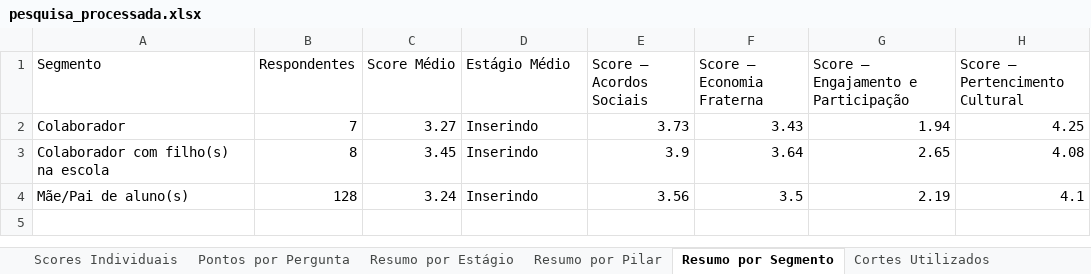
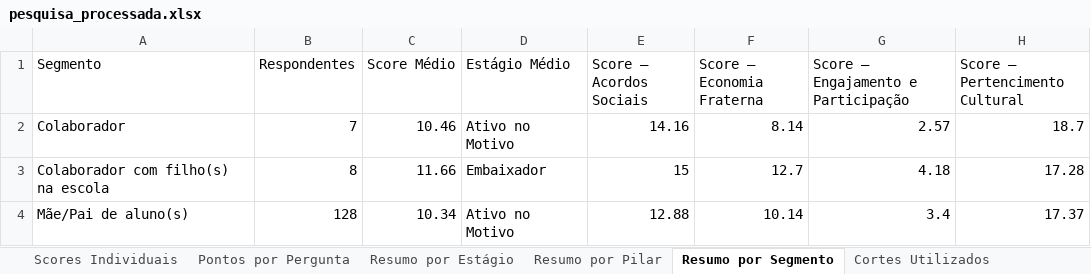
Before and after one commit to bruno-curta/arandu, an Excel workbook: pesquisa_processada.xlsx, sheet Resumo por Segmento, drawn as a sheet; values as stored, in another font and other column widths than the file's, no borders; the diff names each change by its address in the sheet, - before the commit and + after, or states it on an @@ line.

```diff
--- a/pesquisa_processada.xlsx (sheet Resumo por Segmento)
+++ b/pesquisa_processada.xlsx (sheet Resumo por Segmento)
-C2 (Score Médio): 3.27
+C2 (Score Médio): 10.46
-D2 (Estágio Médio): Inserindo
+D2 (Estágio Médio): Ativo no Motivo
-E2 (Score – Acordos Sociais): 3.73
+E2 (Score – Acordos Sociais): 14.16
-F2 (Score – Economia Fraterna): 3.43
+F2 (Score – Economia Fraterna): 8.14
-G2: 1.94
+G2: 2.57
-H2 (Score – Pertencimento Cultural): 4.25
+H2 (Score – Pertencimento Cultural): 18.7
-C3 (Score Médio): 3.45
+C3 (Score Médio): 11.66
-D3 (Estágio Médio): Inserindo
+D3 (Estágio Médio): Embaixador
-E3 (Score – Acordos Sociais): 3.9
+E3 (Score – Acordos Sociais): 15
-F3 (Score – Economia Fraterna): 3.64
+F3 (Score – Economia Fraterna): 12.7
-G3: 2.65
+G3: 4.18
-H3 (Score – Pertencimento Cultural): 4.08
+H3 (Score – Pertencimento Cultural): 17.28
-C4 (Score Médio): 3.24
+C4 (Score Médio): 10.34
-D4 (Estágio Médio): Inserindo
+D4 (Estágio Médio): Ativo no Motivo
-E4 (Score – Acordos Sociais): 3.56
+E4 (Score – Acordos Sociais): 12.88
-F4 (Score – Economia Fraterna): 3.5
+F4 (Score – Economia Fraterna): 10.14
-G4: 2.19
+G4: 3.4
-H4 (Score – Pertencimento Cultural): 4.1
+H4 (Score – Pertencimento Cultural): 17.37
```
Also changed, not shown: sheet Pontos por Pergunta, sheet Scores Individuais, sheet Resumo por Estágio, sheet Cortes Utilizados, sheet Resumo por Pilar, 2 other files.
